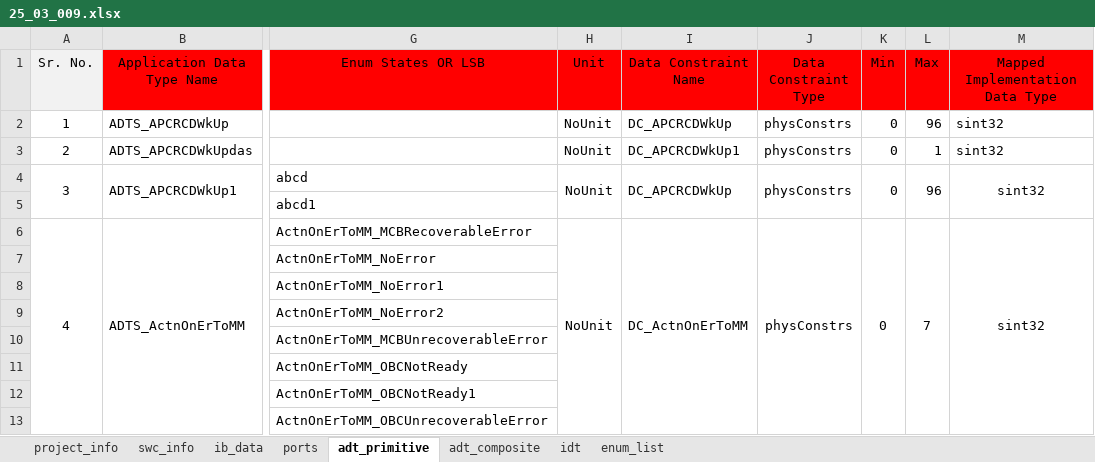
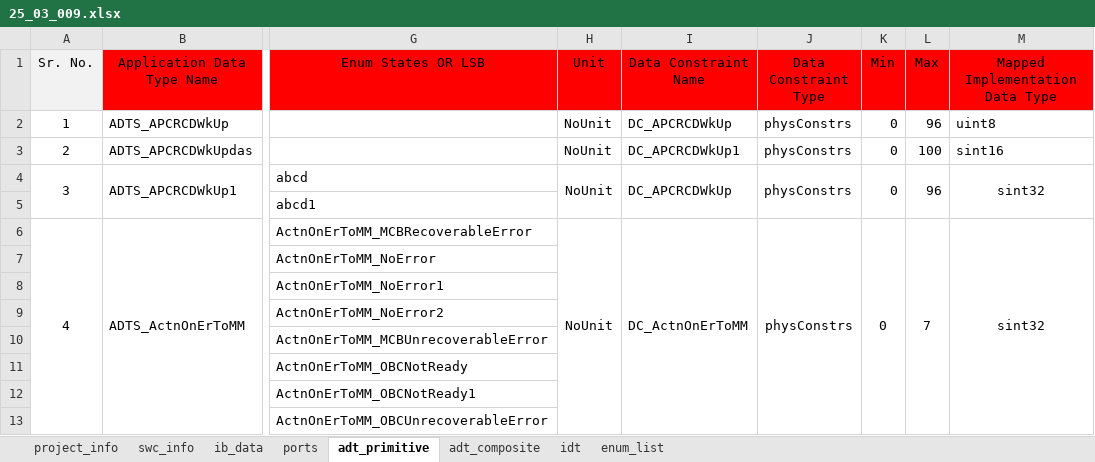
Before and after one commit to hss930284/COMBINED_AUTOMATION, an Excel workbook: Input_Excel/25_03_009.xlsx, sheet adt_primitive, drawn as a sheet; only a part is shown, gaps mark what is left out; values as stored, in another font and other column widths than the file's, no borders; conditional formats not drawn; the diff names each change by its address in the sheet, - before the commit and + after, or states it on an @@ line.

```diff
--- a/Input_Excel/25_03_009.xlsx (sheet adt_primitive)
+++ b/Input_Excel/25_03_009.xlsx (sheet adt_primitive)
-M2 (Mapped Implementation Data Type): sint32
+M2 (Mapped Implementation Data Type): uint8
-L3 (Max): 1
+L3 (Max): 100
-M3 (Mapped Implementation Data Type): sint32
+M3 (Mapped Implementation Data Type): sint16
```
Also changed, not shown: sheet ib_data, 15 other files.
